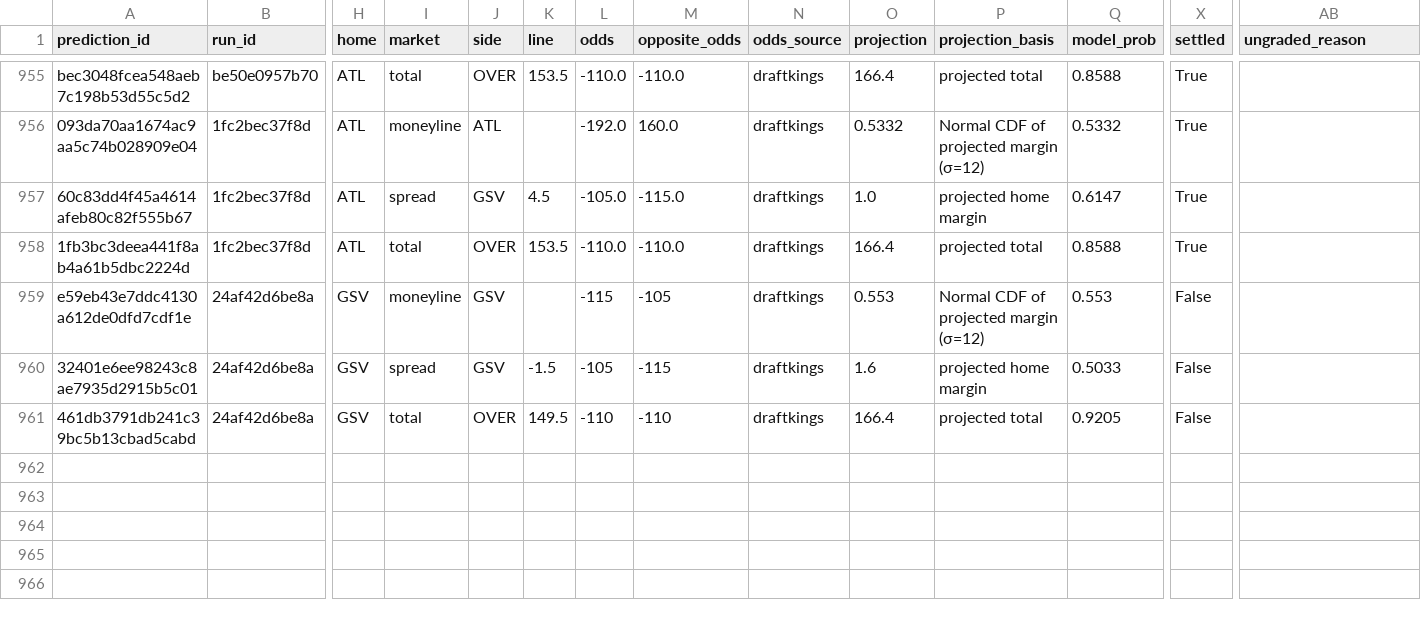
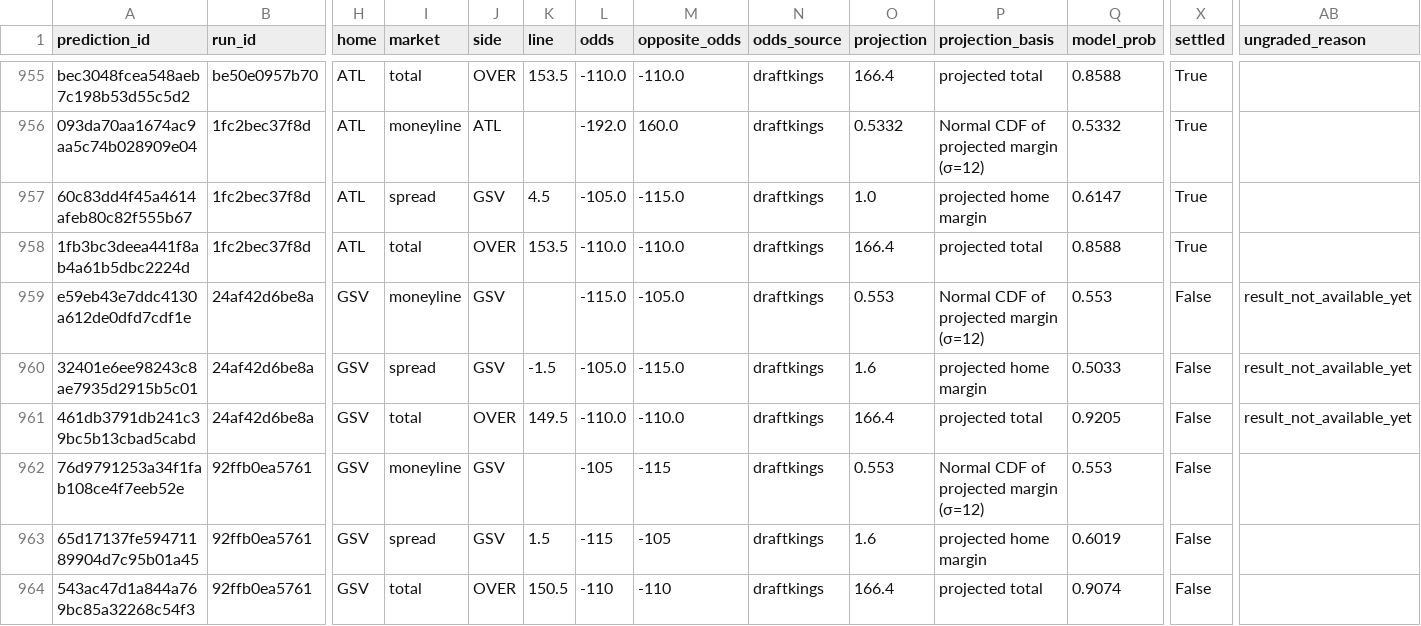
Before and after one commit to Alphakiller1/wnba-edge-model, a CSV file: data/predictions/market_predictions.csv, drawn as a sheet; only a part is shown, gaps mark what is left out; rows hold the shown columns only; the diff names each change by its address in the sheet, - before the commit and + after, or states it on an @@ line.

```diff
--- a/data/predictions/market_predictions.csv
+++ b/data/predictions/market_predictions.csv
-L959 (odds): -115
+L959 (odds): -115.0
-M959 (opposite_odds): -105
+M959 (opposite_odds): -105.0
-AB959:AB961 (ungraded_reason): (empty)
+AB959:AB961 (ungraded_reason): result_not_available_yet
-L960 (odds): -105
+L960 (odds): -105.0
-M960 (opposite_odds): -115
+M960 (opposite_odds): -115.0
-L961 (odds): -110
+L961 (odds): -110.0
-M961 (opposite_odds): -110
+M961 (opposite_odds): -110.0
+row 962: 76d9791253a34f1fab108ce4f7eeb52e | 92ffb0ea5761 | GSV | moneyline | GSV |  | -105 | -115 | draftkings | 0.553 | Normal CDF of projected margin (σ=12) | 0.553 | False
+row 963: 65d17137fe59471189904d7c95b01a45 | 92ffb0ea5761 | GSV | spread | GSV | 1.5 | -115 | -105 | draftkings | 1.6 | projected home margin | 0.6019 | False
+row 964: 543ac47d1a844a769bc85a32268c54f3 | 92ffb0ea5761 | GSV | total | OVER | 150.5 | -110 | -110 | draftkings | 166.4 | projected total | 0.9074 | False
```
Also changed, not shown: data/predictions/game_predictions.csv, data/processed/daily_best_bets_2026-27.csv, 12 other files.
